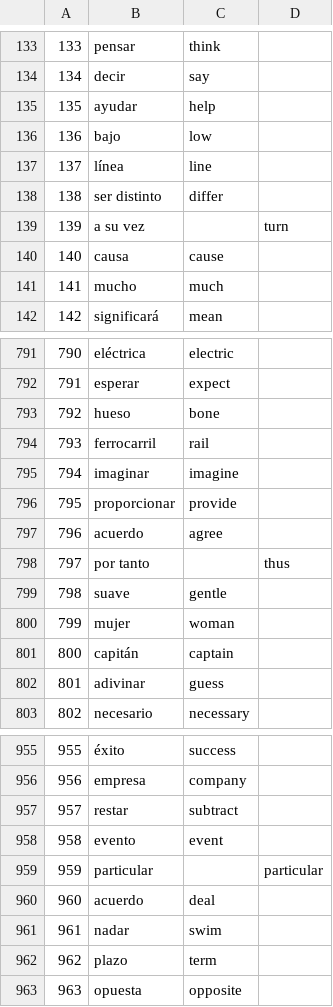
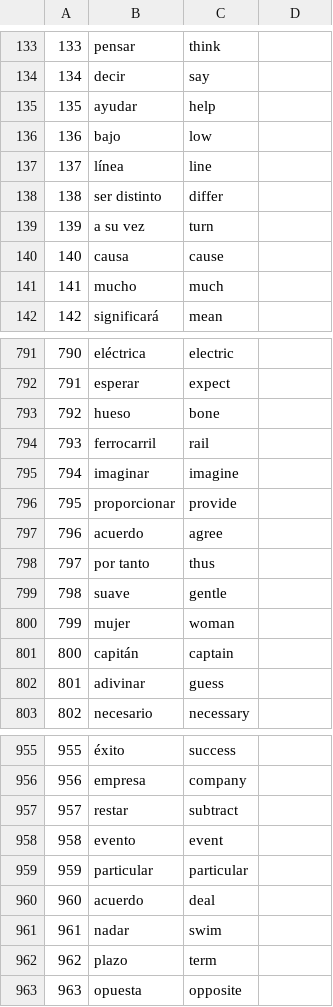
Before and after one commit to JELGT2011/goforbroca, a CSV file: data/1000mostcommonwords.com/español.csv, drawn as a sheet; only a part is shown, gaps mark what is left out.

Commit message:
cleanup bad data

```diff
--- a/data/1000mostcommonwords.com/español.csv
+++ b/data/1000mostcommonwords.com/español.csv
@@ -138,3 +138,3 @@
 138,ser distinto,differ
-139,a su vez,,turn
+139,a su vez,turn
 140,causa,cause
@@ -797,3 +797,3 @@
 796,acuerdo,agree
-797,por tanto,,thus
+797,por tanto,thus
 798,suave,gentle
@@ -958,3 +958,3 @@
 958,evento,event
-959,particular,,particular
+959,particular,particular
 960,acuerdo,deal
```
Also changed, not shown: 1 other file.
